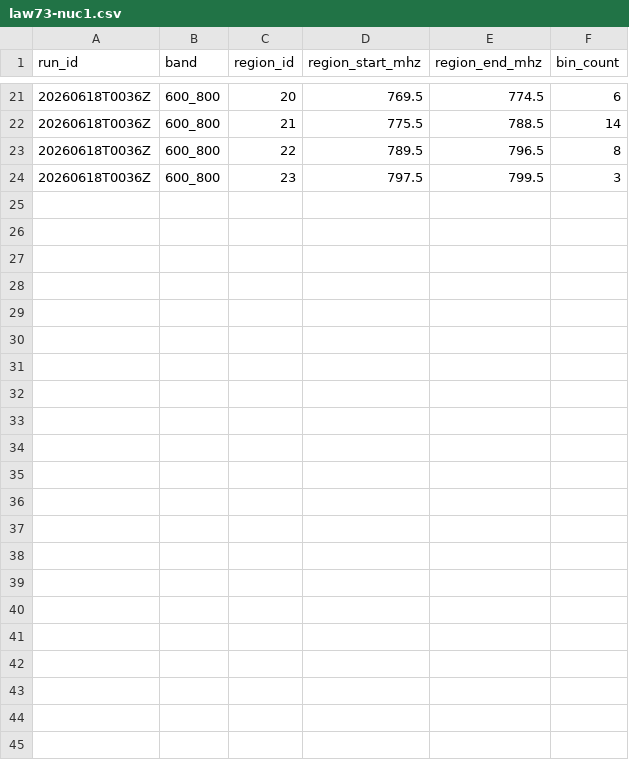
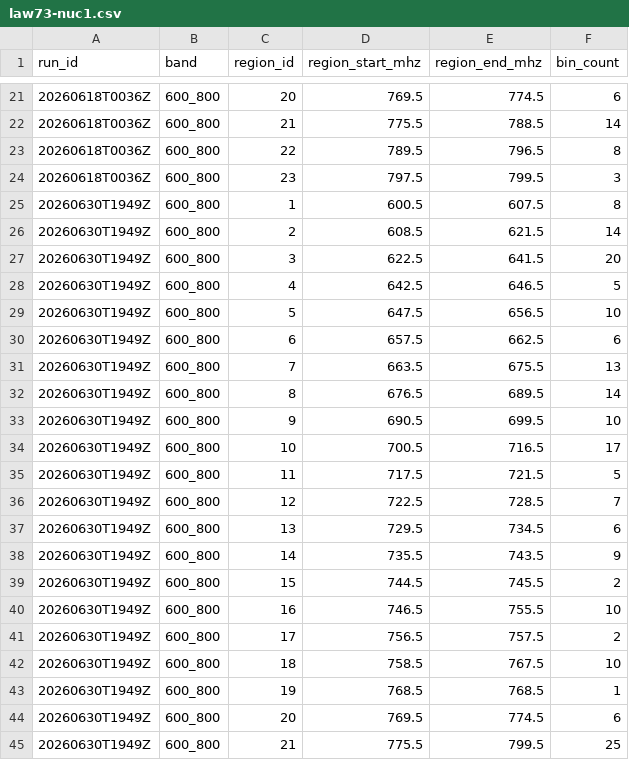
Before and after one commit to Demii-7/spectrum-usage, a CSV file: data/annotations/powder/law73-nuc1.csv, drawn as a sheet; only a part is shown, gaps mark what is left out.

Commit message:
Add June 30 POWDER annotations

```diff
--- a/data/annotations/powder/law73-nuc1.csv
+++ b/data/annotations/powder/law73-nuc1.csv
@@ -24 +24,22 @@ run_id,band,region_id,region_start_mhz,region_end_mhz,bin_count
 20260618T0036Z,600_800,23,797.5,799.5,3
+20260630T1949Z,600_800,1,600.5,607.5,8
+20260630T1949Z,600_800,2,608.5,621.5,14
+20260630T1949Z,600_800,3,622.5,641.5,20
+20260630T1949Z,600_800,4,642.5,646.5,5
+20260630T1949Z,600_800,5,647.5,656.5,10
+20260630T1949Z,600_800,6,657.5,662.5,6
+20260630T1949Z,600_800,7,663.5,675.5,13
+20260630T1949Z,600_800,8,676.5,689.5,14
+20260630T1949Z,600_800,9,690.5,699.5,10
+20260630T1949Z,600_800,10,700.5,716.5,17
+20260630T1949Z,600_800,11,717.5,721.5,5
+20260630T1949Z,600_800,12,722.5,728.5,7
+20260630T1949Z,600_800,13,729.5,734.5,6
+20260630T1949Z,600_800,14,735.5,743.5,9
+20260630T1949Z,600_800,15,744.5,745.5,2
+20260630T1949Z,600_800,16,746.5,755.5,10
+20260630T1949Z,600_800,17,756.5,757.5,2
+20260630T1949Z,600_800,18,758.5,767.5,10
+20260630T1949Z,600_800,19,768.5,768.5,1
+20260630T1949Z,600_800,20,769.5,774.5,6
+20260630T1949Z,600_800,21,775.5,799.5,25
```
Also changed, not shown: 1 other file.
